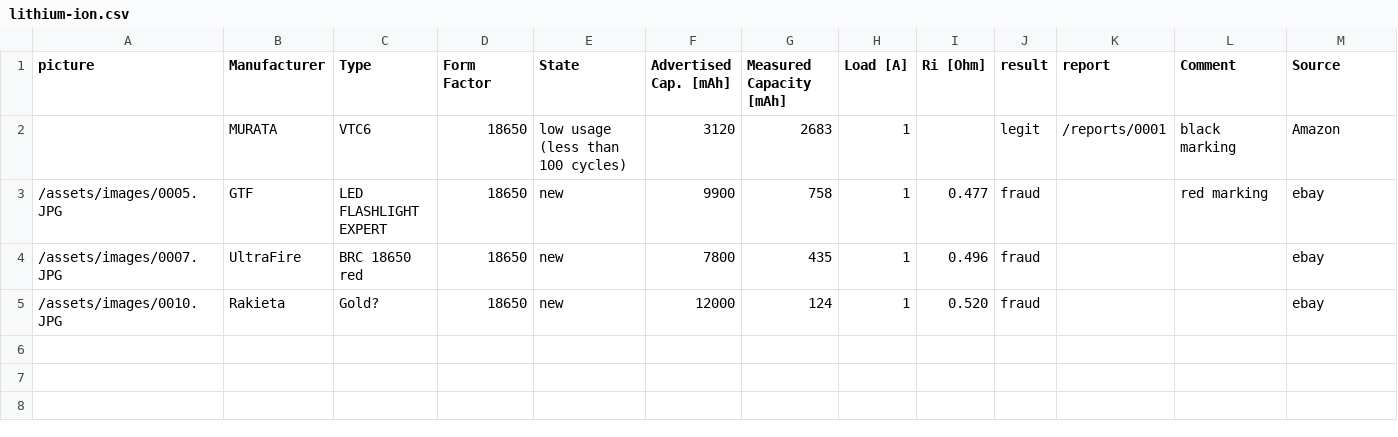
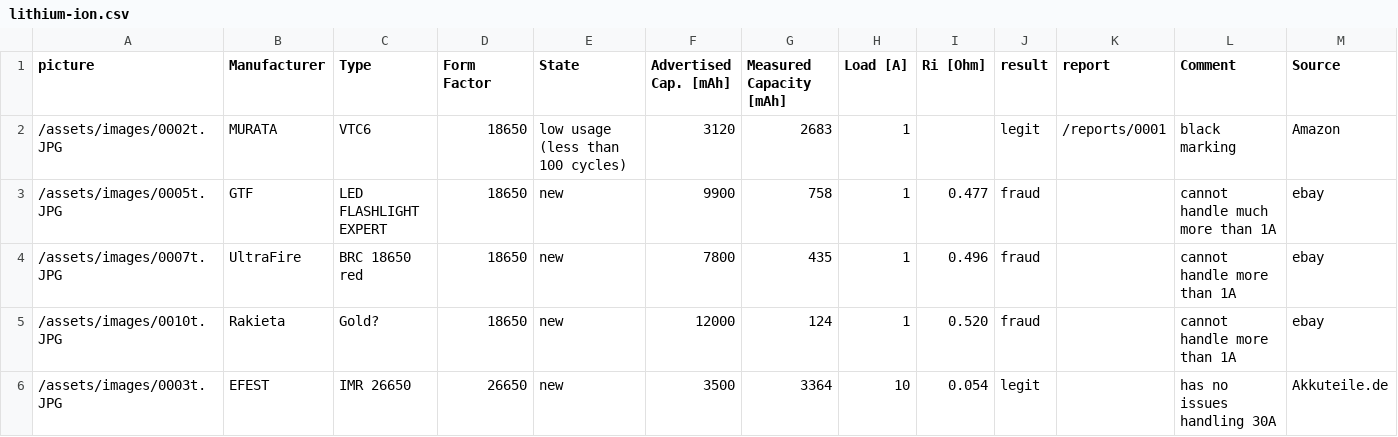
Before and after one commit to markste-in/battery-test, a CSV file: _data/lithium-ion.csv, drawn as a sheet.

```diff
--- a/_data/lithium-ion.csv
+++ b/_data/lithium-ion.csv
@@ -1,5 +1,6 @@
 picture, Manufacturer, Type, Form Factor, State, Advertised Cap. [mAh], Measured Capacity [mAh], Load [A], Ri [Ohm],result,report, Comment,Source
-,MURATA, VTC6, 18650, low usage (less than 100 cycles), 3120, 2683, 1, ,legit, /reports/0001 ,black marking, Amazon
-/assets/images/0005.JPG,GTF, LED FLASHLIGHT EXPERT, 18650, new, 9900, 758, 1, 0.477,fraud, ,red marking, ebay
-/assets/images/0007.JPG,UltraFire, BRC 18650 red, 18650, new, 7800, 435, 1, 0.496,fraud,, ,ebay
-/assets/images/0010.JPG,Rakieta, Gold?, 18650, new, 12000, 124, 1, 0.520,fraud,,,ebay
+/assets/images/0002t.JPG,MURATA, VTC6, 18650, low usage (less than 100 cycles), 3120, 2683, 1, ,legit, /reports/0001 ,black marking, Amazon
+/assets/images/0005t.JPG,GTF, LED FLASHLIGHT EXPERT, 18650, new, 9900, 758, 1, 0.477,fraud,,cannot handle much more than 1A, ebay
+/assets/images/0007t.JPG,UltraFire, BRC 18650 red, 18650, new, 7800, 435, 1, 0.496,fraud,,cannot handle more than 1A,ebay
+/assets/images/0010t.JPG,Rakieta, Gold?, 18650, new, 12000, 124, 1, 0.520,fraud,,cannot handle more than 1A,ebay
+/assets/images/0003t.JPG,EFEST, IMR 26650, 26650, new, 3500, 3364, 10, 0.054,legit,,has no issues handling 30A,Akkuteile.de
```
Also changed, not shown: 8 other files.
